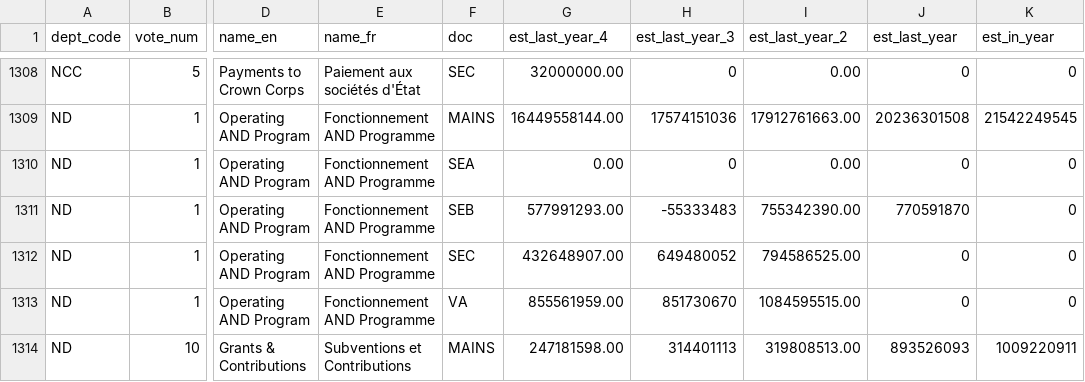
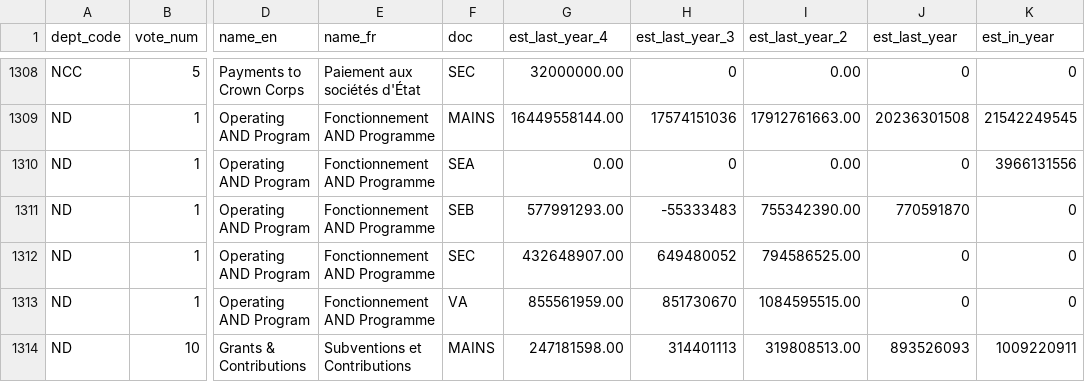
Before and after one commit to TBS-EACPD/infobase, a CSV file: data/org_vote_stat_estimates.csv, drawn as a sheet; only a part is shown, gaps mark what is left out; the diff covers the shown part only; the diff names each change by its address in the sheet, - before the commit and + after, or states it on an @@ line.

Commit message:
Supps A setup and data

```diff
--- a/data/org_vote_stat_estimates.csv
+++ b/data/org_vote_stat_estimates.csv
-K1310 (est_in_year): 0
+K1310 (est_in_year): 3966131556
```
Also changed, not shown: 5 edited cells elsewhere in this file, 3 other files.
